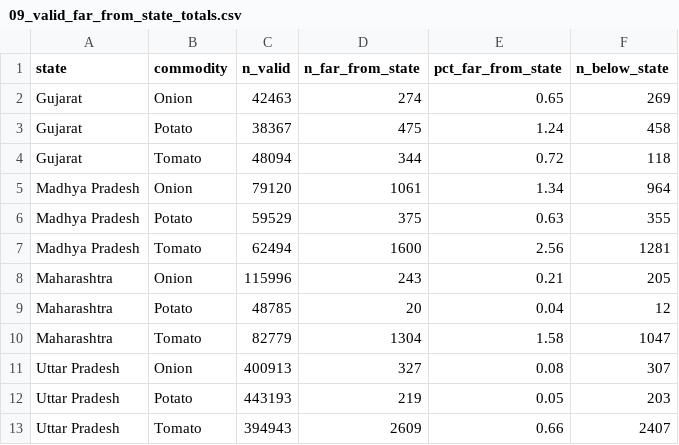
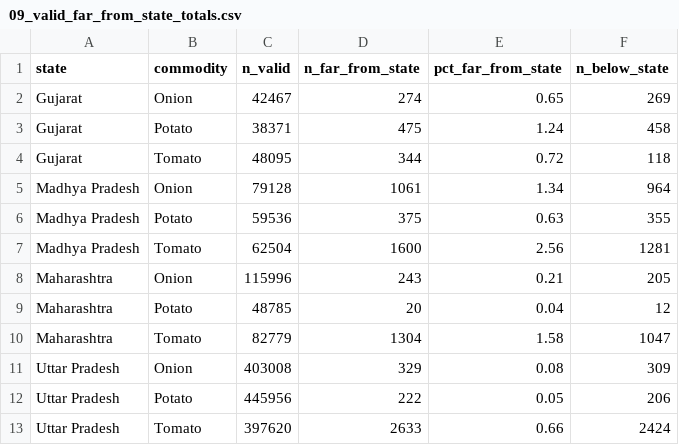
Before and after one commit to AbhijaySinghPanwar/MANDI_PULSE, a CSV file: reports/tables/phase2/09_valid_far_from_state_totals.csv, drawn as a sheet.

```diff
--- a/reports/tables/phase2/09_valid_far_from_state_totals.csv
+++ b/reports/tables/phase2/09_valid_far_from_state_totals.csv
@@ -1,8 +1,8 @@
 state,commodity,n_valid,n_far_from_state,pct_far_from_state,n_below_state
-Gujarat,Onion,42463,274,0.65,269
-Gujarat,Potato,38367,475,1.24,458
-Gujarat,Tomato,48094,344,0.72,118
-Madhya Pradesh,Onion,79120,1061,1.34,964
-Madhya Pradesh,Potato,59529,375,0.63,355
-Madhya Pradesh,Tomato,62494,1600,2.56,1281
+Gujarat,Onion,42467,274,0.65,269
+Gujarat,Potato,38371,475,1.24,458
+Gujarat,Tomato,48095,344,0.72,118
+Madhya Pradesh,Onion,79128,1061,1.34,964
+Madhya Pradesh,Potato,59536,375,0.63,355
+Madhya Pradesh,Tomato,62504,1600,2.56,1281
 Maharashtra,Onion,115996,243,0.21,205
@@ -10,4 +10,4 @@ Maharashtra,Potato,48785,20,0.04,12
 Maharashtra,Tomato,82779,1304,1.58,1047
-Uttar Pradesh,Onion,400913,327,0.08,307
-Uttar Pradesh,Potato,443193,219,0.05,203
-Uttar Pradesh,Tomato,394943,2609,0.66,2407
+Uttar Pradesh,Onion,403008,329,0.08,309
+Uttar Pradesh,Potato,445956,222,0.05,206
+Uttar Pradesh,Tomato,397620,2633,0.66,2424
```
Also changed, not shown: reports/tables/phase2/01_reconciliation.csv, reports/tables/phase2/02_flag_rates_by_year.csv, 30 other files.
